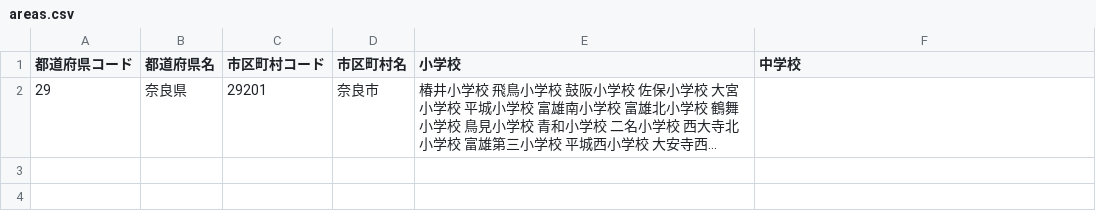
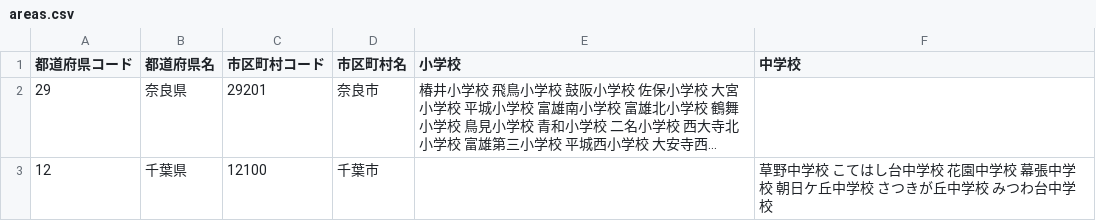
Before and after one commit to 4919/4919.jp, a CSV file: identifiers/areas.csv, drawn as a sheet; long unchanged cells end in …; the diff names each change by its address in the sheet, - before the commit and + after, or states it on an @@ line.

```diff
--- a/identifiers/areas.csv
+++ b/identifiers/areas.csv
+row 3: 12 | 千葉県 | 12100 | 千葉市 |  | 草野中学校 こてはし台中学校 花園中学校 幕張中学校 朝日ケ丘中学校 さつきが丘中学校 みつわ台中学校
```
Also changed, not shown: identifiers/distributors.csv.
